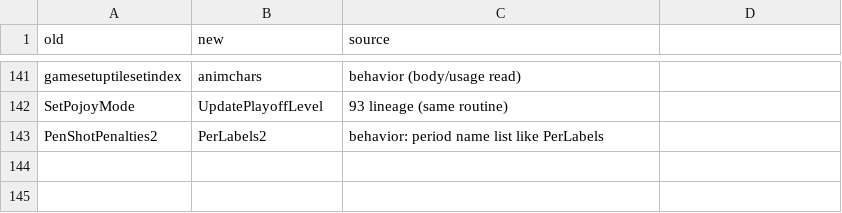
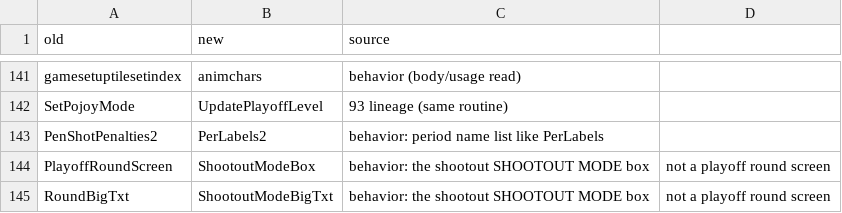
Before and after one commit to StaticEck2026/NHL94Genesis_master, a CSV file: docs/name_map.csv, drawn as a sheet; only a part is shown, gaps mark what is left out.

Commit message:
Name pass phase B (94): crowd/records/checks/period/shootout; PlayoffRoundScreen->ShootoutModeBox, RoundBigTxt->ShootoutModeBigTxt; checklist

```diff
--- a/docs/name_map.csv
+++ b/docs/name_map.csv
@@ -143 +143,3 @@ SetPojoyMode,UpdatePlayoffLevel,93 lineage (same routine)
 PenShotPenalties2,PerLabels2,behavior: period name list like PerLabels
+PlayoffRoundScreen,ShootoutModeBox,behavior: the shootout SHOOTOUT MODE box, not a playoff round screen
+RoundBigTxt,ShootoutModeBigTxt,behavior: the shootout SHOOTOUT MODE box, not a playoff round screen
```
Also changed, not shown: 6 other files.
